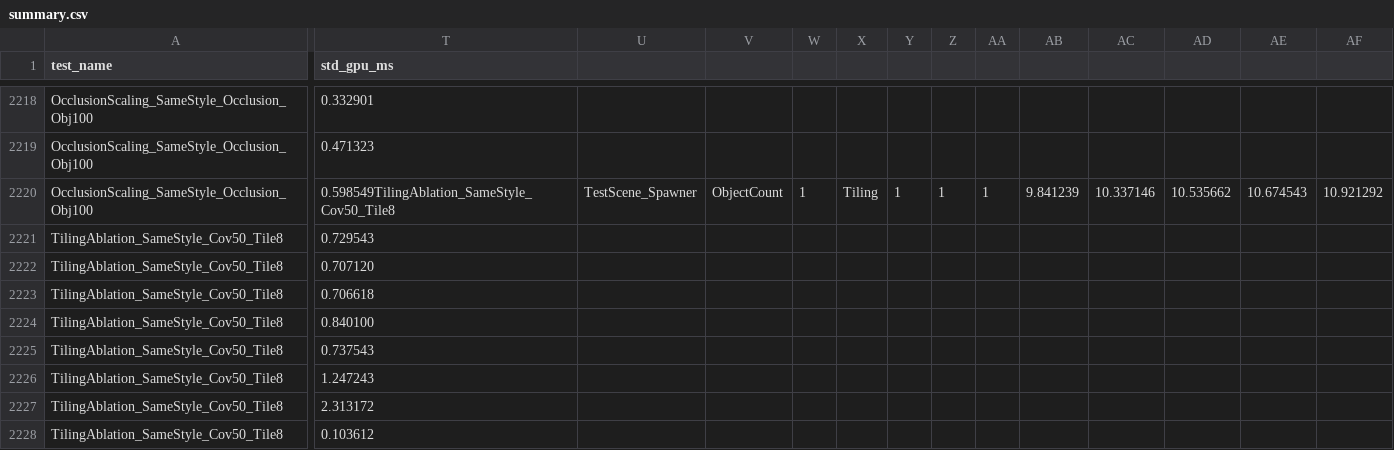
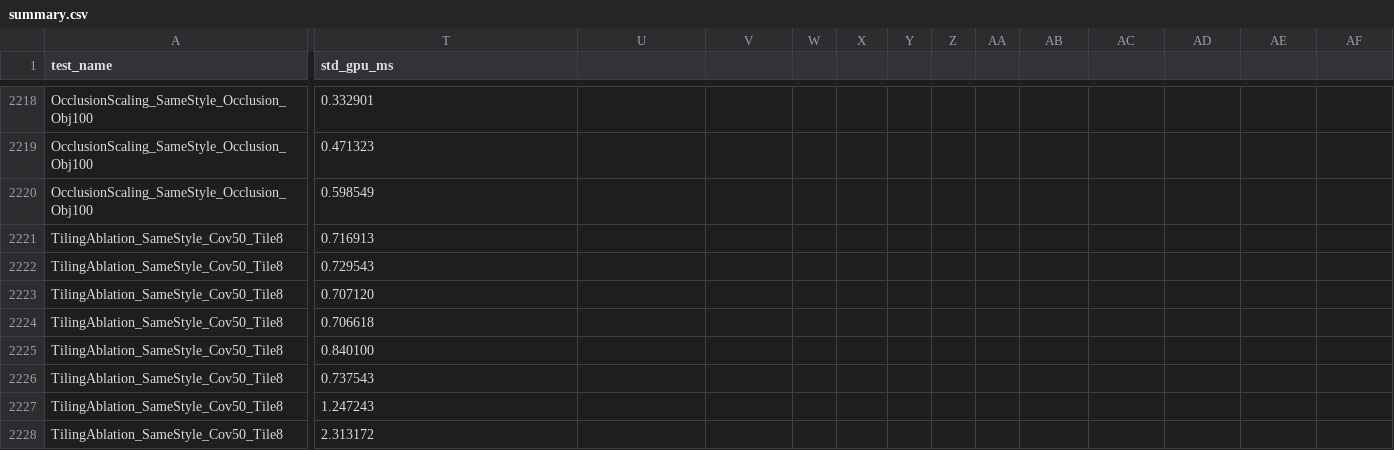
Before and after one commit to BigRorzUni/MultipleStyleRendering, a CSV file: ProfilingLogs/summary.csv, drawn as a sheet; only a part is shown, gaps mark what is left out; the shorter side is filled out with more unchanged rows; rows hold the shown columns only; the diff covers the shown part only; the diff names each change by its address in the sheet, - before the commit and + after, or states it on an @@ line.

Commit message:
Tiling Ablation Graphs

```diff
--- a/ProfilingLogs/summary.csv
+++ b/ProfilingLogs/summary.csv
-T2220 (std_gpu_ms): 0.598549TilingAblation_SameStyle_Cov50_Tile8
+T2220 (std_gpu_ms): 0.598549
-U2220: TestScene_Spawner
+U2220: (empty)
-V2220: ObjectCount
+V2220: (empty)
-W2220: 1
+W2220: (empty)
-X2220: Tiling
+X2220: (empty)
-Y2220: 1
+Y2220: (empty)
-Z2220: 1
+Z2220: (empty)
-AA2220: 1
+AA2220: (empty)
-AB2220: 9.841239
+AB2220: (empty)
-AC2220: 10.337146
+AC2220: (empty)
-AD2220: 10.535662
+AD2220: (empty)
-AE2220: 10.674543
+AE2220: (empty)
-AF2220: 10.921292
+AF2220: (empty)
+row 2221: TilingAblation_SameStyle_Cov50_Tile8 | 0.716913
```
Also changed, not shown: 7 edited cells elsewhere in this file, 3 other files.
